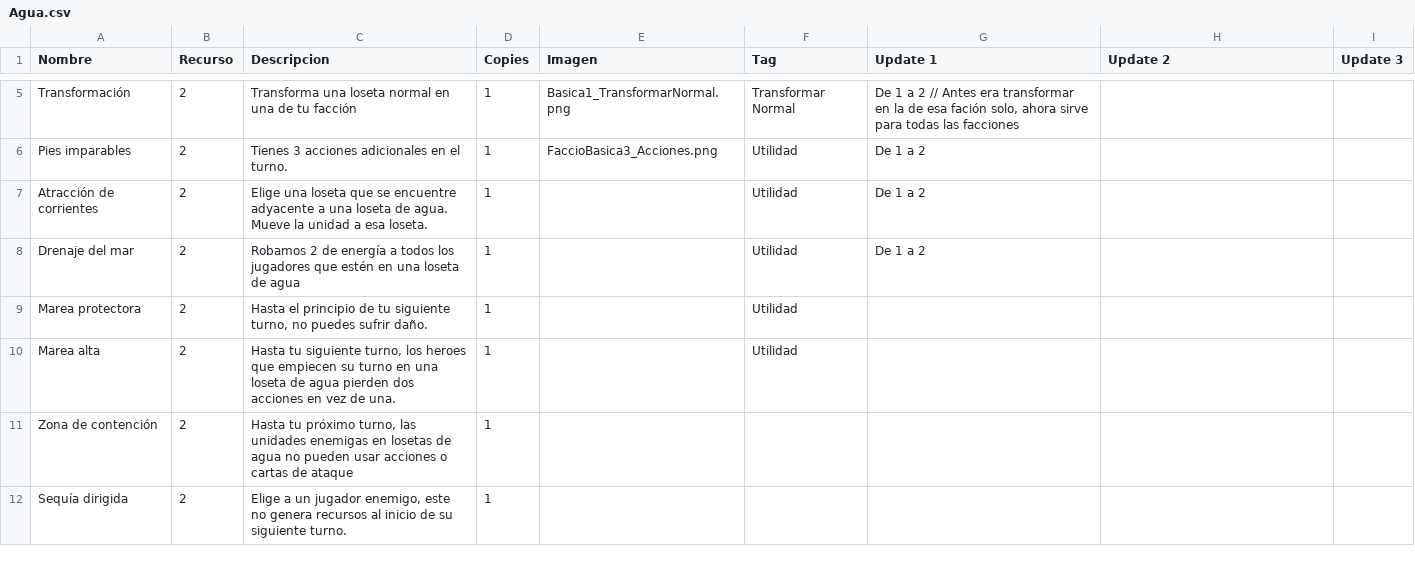
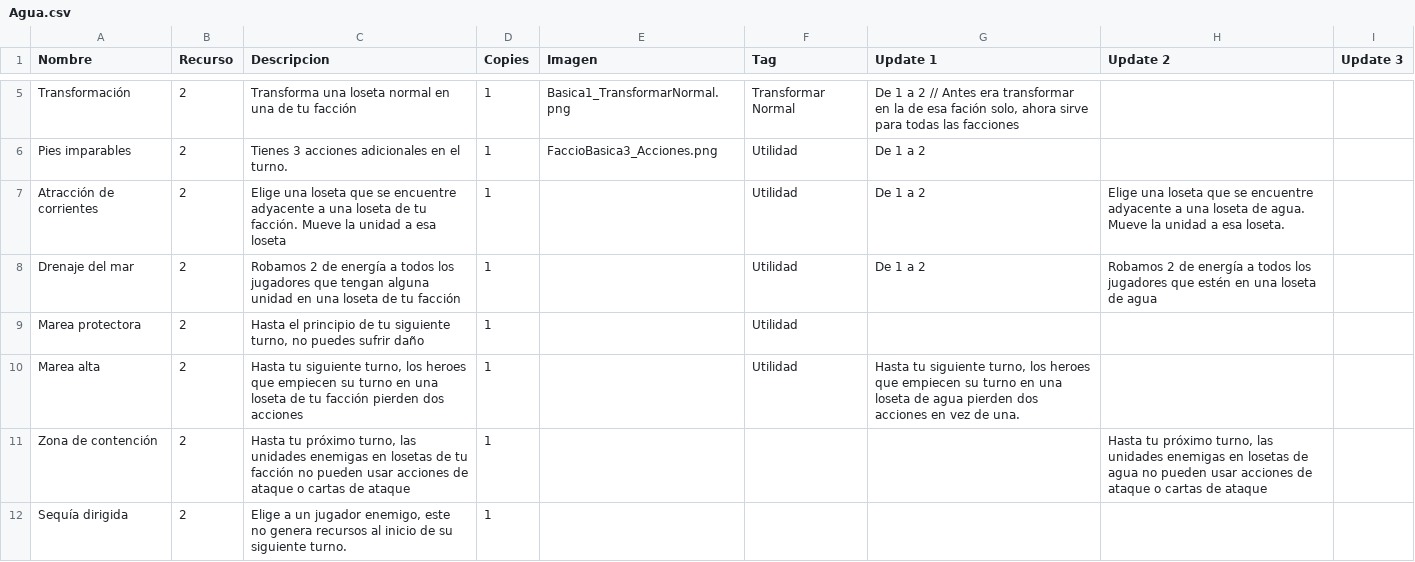
Before and after one commit to epuiiba/JogoTabletop, a CSV file: CSV/Agua.csv, drawn as a sheet; only a part is shown, gaps mark what is left out; the diff covers the shown part only.

```diff
--- a/CSV/Agua.csv
+++ b/CSV/Agua.csv
@@ -6,7 +6,7 @@ Transformación,2,Transforma una loseta normal en una de tu facción,1,Basica1_T
 Pies imparables,2,Tienes 3 acciones adicionales en el turno.,1,FaccioBasica3_Acciones.png,Utilidad,De 1 a 2,,
-Atracción de corrientes,2,Elige una loseta que se encuentre adyacente a una loseta de agua. Mueve la unidad a esa loseta.,1,,Utilidad,De 1 a 2,,
-Drenaje del mar,2,Robamos 2 de energía a todos los jugadores que estén en una loseta de agua,1,,Utilidad,De 1 a 2,,
-Marea protectora,2,"Hasta el principio de tu siguiente turno, no puedes sufrir daño.",1,,Utilidad,,,
-Marea alta,2,"Hasta tu siguiente turno, los heroes que empiecen su turno en una loseta de agua pierden dos acciones en vez de una.",1,,Utilidad,,,
-Zona de contención,2,"Hasta tu próximo turno, las unidades enemigas en losetas de agua no pueden usar acciones o cartas de ataque",1,,,,,
+Atracción de corrientes,2,Elige una loseta que se encuentre adyacente a una loseta de tu facción. Mueve la unidad a esa loseta,1,,Utilidad,De 1 a 2,Elige una loseta que se encuentre adyacente a una loseta de agua. Mueve la unidad a esa loseta.,
+Drenaje del mar,2,Robamos 2 de energía a todos los jugadores que tengan alguna unidad en una loseta de tu facción,1,,Utilidad,De 1 a 2,Robamos 2 de energía a todos los jugadores que estén en una loseta de agua,
+Marea protectora,2,"Hasta el principio de tu siguiente turno, no puedes sufrir daño",1,,Utilidad,,,
+Marea alta,2,"Hasta tu siguiente turno, los heroes que empiecen su turno en una loseta de tu facción pierden dos acciones",1,,Utilidad,"Hasta tu siguiente turno, los heroes que empiecen su turno en una loseta de agua pierden dos acciones en vez de una.",,
+Zona de contención,2,"Hasta tu próximo turno, las unidades enemigas en losetas de tu facción no pueden usar acciones de ataque o cartas de ataque",1,,,,"Hasta tu próximo turno, las unidades enemigas en losetas de agua no pueden usar acciones de ataque o cartas de ataque",
 Sequía dirigida,2,"Elige a un jugador enemigo, este no genera recursos al inicio de su siguiente turno.",1,,,,,
```
Also changed, not shown: 20 edited cells elsewhere in this file, CSV/Bosque.csv, CSV/EventosMid.csv, 9 other files.
